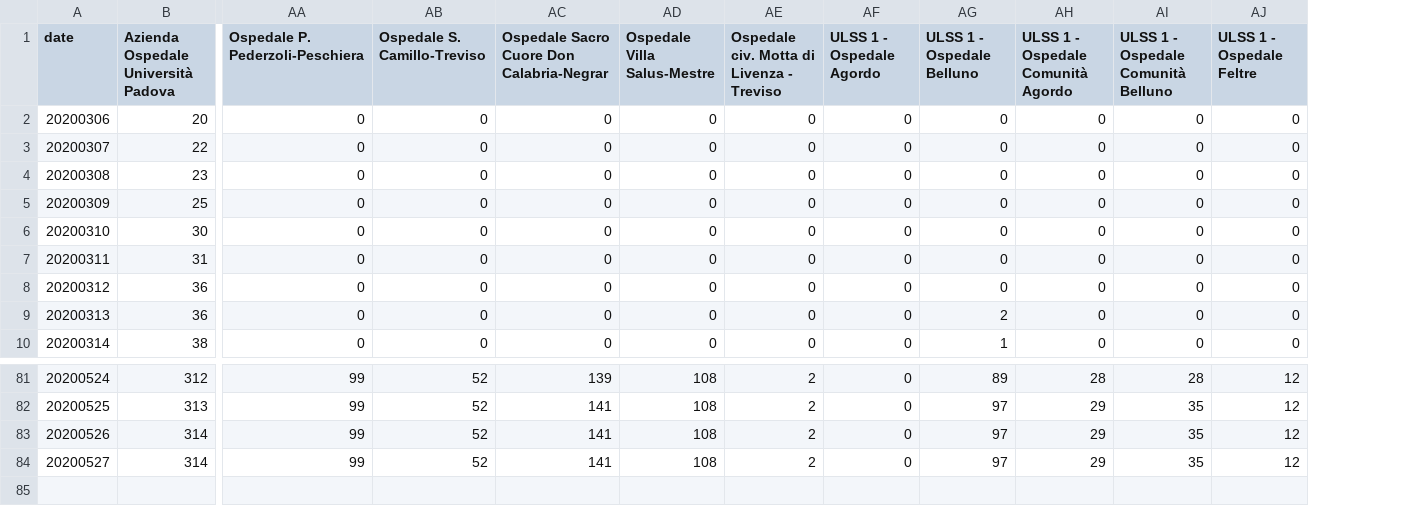
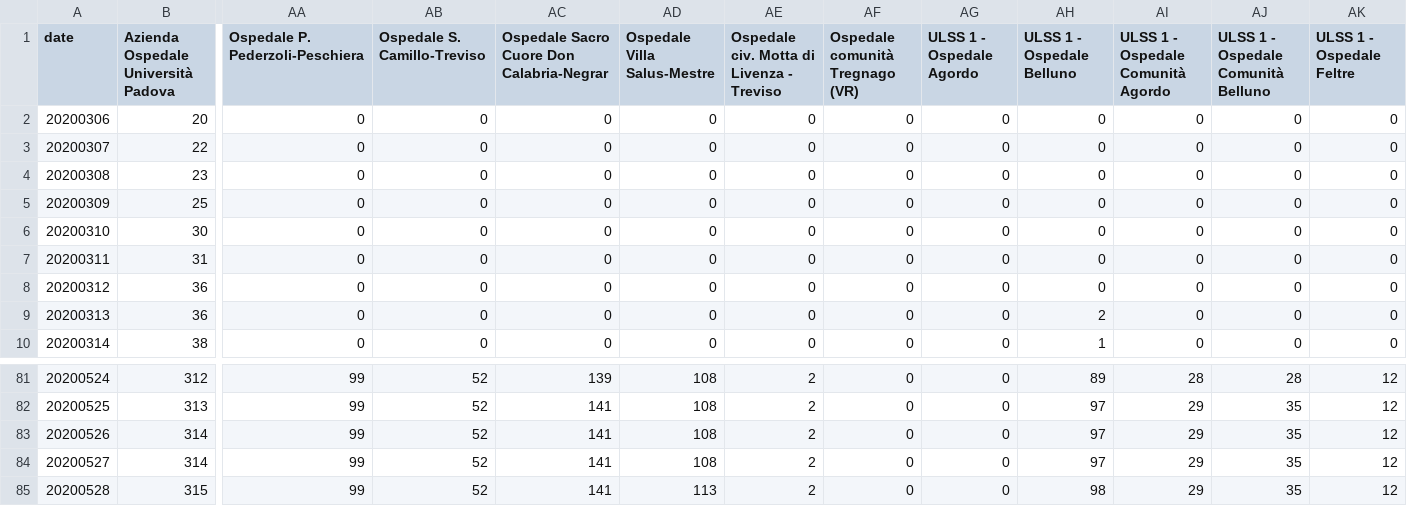
Before and after one commit to simogasp/covid19-veneto, a CSV file: csv_data/hospitals_dimessi.csv, drawn as a sheet; only a part is shown, gaps mark what is left out; rows hold the shown columns only; the diff names each change by its address in the sheet, - before the commit and + after, or states it on an @@ line.

```diff
--- a/csv_data/hospitals_dimessi.csv
+++ b/csv_data/hospitals_dimessi.csv
+column AF (Ospedale comunità Tregnago (VR)), rows 2-10: all 0; rows 81-84: all 0
+row 85: 20200528 | 315 | 99 | 52 | 141 | 113 | 2 | 0 | 0 | 98 | 29 | 35 | 12
```
Also changed, not shown: csv_data/hospitals_decessi.csv, csv_data/hospitals_non_critici.csv, 10 other files.
